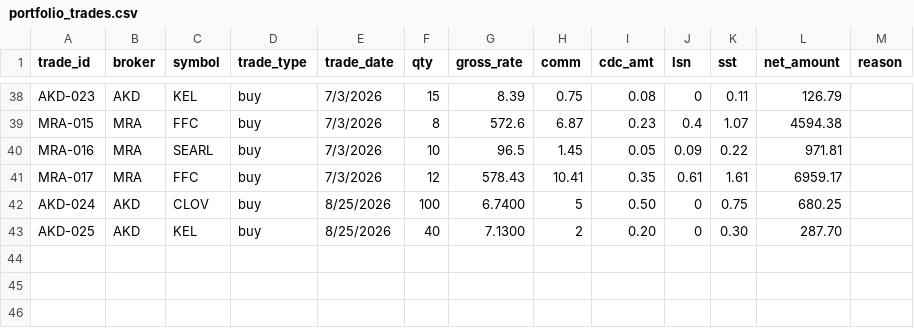
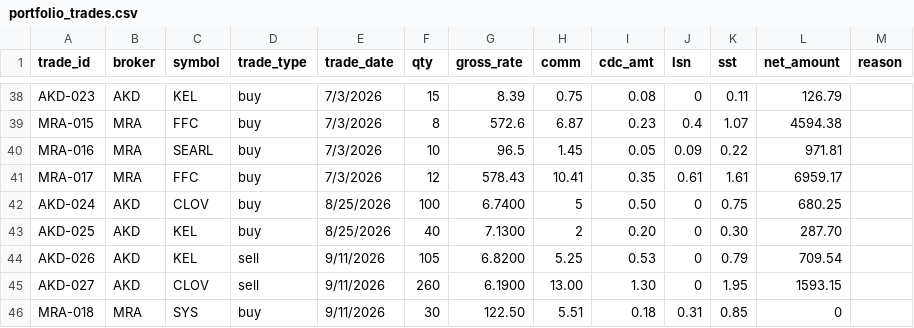
Before and after one commit to muzzamilanis/psx-airflow, a CSV file: include/psx_analytics/seeds/portfolio_trades.csv, drawn as a sheet; only a part is shown, gaps mark what is left out.

Commit message:
Seeds updated

```diff
--- a/include/psx_analytics/seeds/portfolio_trades.csv
+++ b/include/psx_analytics/seeds/portfolio_trades.csv
@@ -43 +43,4 @@ AKD-024,AKD,CLOV,buy,8/25/2026,100,6.7400,5,0.50,0,0.75,680.25,
 AKD-025,AKD,KEL,buy,8/25/2026,40,7.1300,2,0.20,0,0.30,287.70,
+AKD-026,AKD,KEL,sell,9/11/2026,105,6.8200,5.25,0.53,0,0.79,709.54,
+AKD-027,AKD,CLOV,sell,9/11/2026,260,6.1900,13.00,1.30,0,1.95,1593.15,
+MRA-018,MRA,SYS,buy,9/11/2026,30,122.50,5.51,0.18,0.31,0.85,0,
```
Also changed, not shown: include/psx_analytics/seeds/portfolio_holdings.csv, include/psx_analytics/seeds/psx_sector_mapping.csv.
